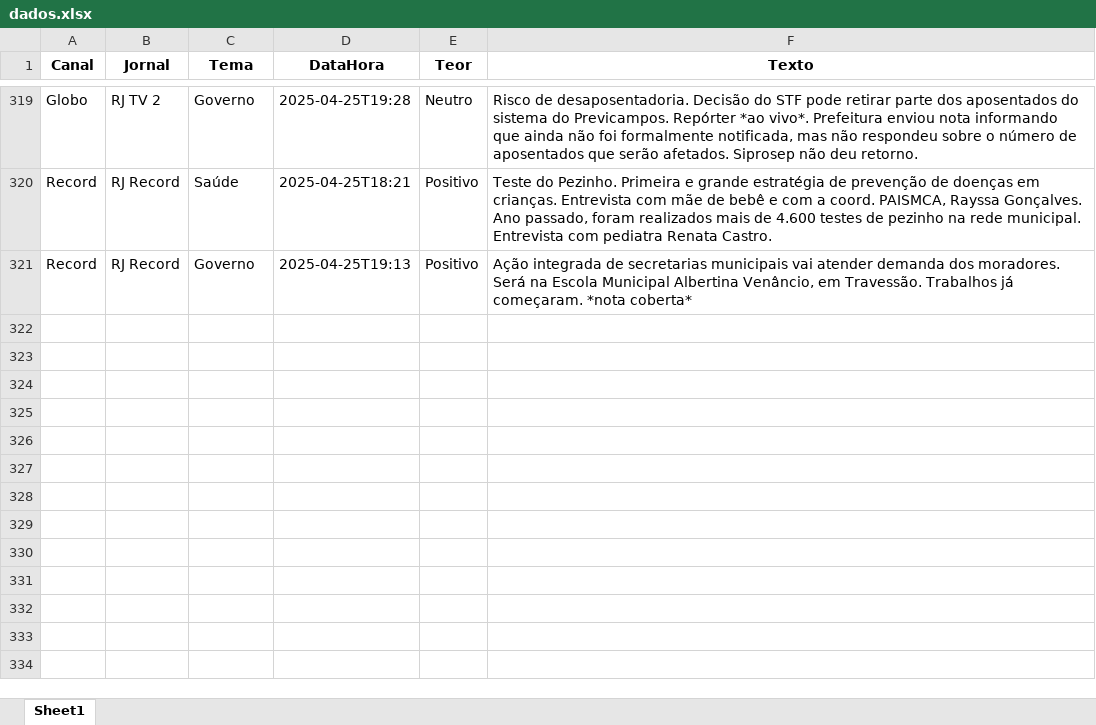
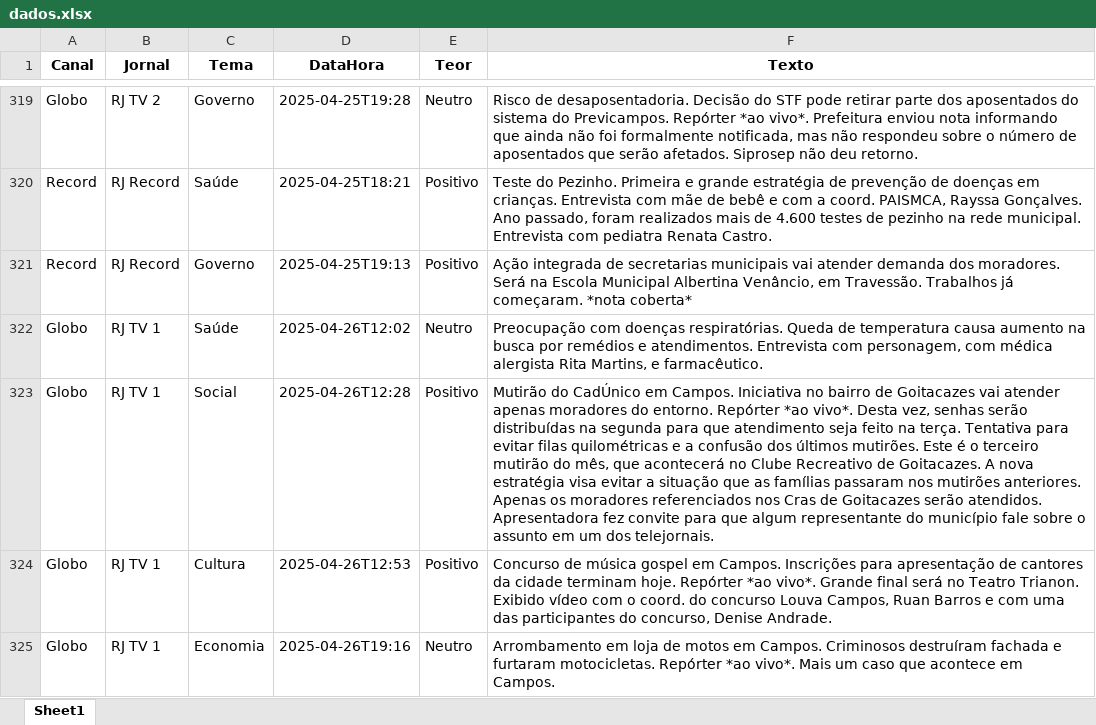
Before and after one commit to Marocosz/webdashtv, an Excel workbook: dados.xlsx, sheet Sheet1, drawn as a sheet; only a part is shown, gaps mark what is left out; values as stored, in another font and other column widths than the file's, no borders; the diff names each change by its address in the sheet, - before the commit and + after, or states it on an @@ line.

Commit message:
Atualização automática: 2025-04-28T03:00:57.778514

```diff
--- a/dados.xlsx (sheet Sheet1)
+++ b/dados.xlsx (sheet Sheet1)
+row 322: Globo | RJ TV 1 | Saúde | 2025-04-26T12:02 | Neutro | Preocupação com doenças respiratórias. Queda de temperatura causa aumento na busca por remédios e atendimentos. Entrevista com personagem, com médica alergista Rita Martins, e farmacêutico.
+row 323: Globo | RJ TV 1 | Social | 2025-04-26T12:28 | Positivo | Mutirão do CadÚnico em Campos. Iniciativa no bairro de Goitacazes vai atender apenas moradores do entorno. Repórter *ao vivo*. Desta vez, senhas serão distribuídas na segunda para que atendimento seja feito na terça. Tentativa para evitar filas quilométricas e a confusão dos últimos mutirões. Este é o terceiro mutirão do mês, que acontecerá no Clube Recreativo de Goitacazes. A nova estratégia visa evitar a situação que as famílias passaram nos mutirões anteriores. Apenas os moradores referenciados nos Cras de Goitacazes serão atendidos. Apresentadora fez convite para que algum representante do município fale sobre o assunto em um dos telejornais.
+row 324: Globo | RJ TV 1 | Cultura | 2025-04-26T12:53 | Positivo | Concurso de música gospel em Campos. Inscrições para apresentação de cantores da cidade terminam hoje. Repórter *ao vivo*. Grande final será no Teatro Trianon. Exibido vídeo com o coord. do concurso Louva Campos, Ruan Barros e com uma das participantes do concurso, Denise Andrade.
+row 325: Globo | RJ TV 1 | Economia | 2025-04-26T19:16 | Neutro | Arrombamento em loja de motos em Campos. Criminosos destruíram fachada e furtaram motocicletas. Repórter *ao vivo*. Mais um caso que acontece em Campos.
```
